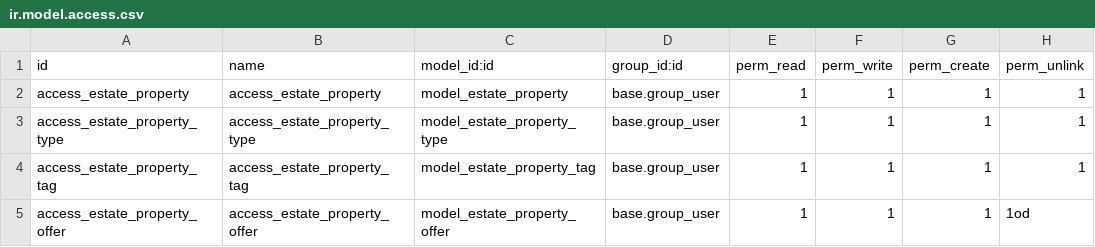
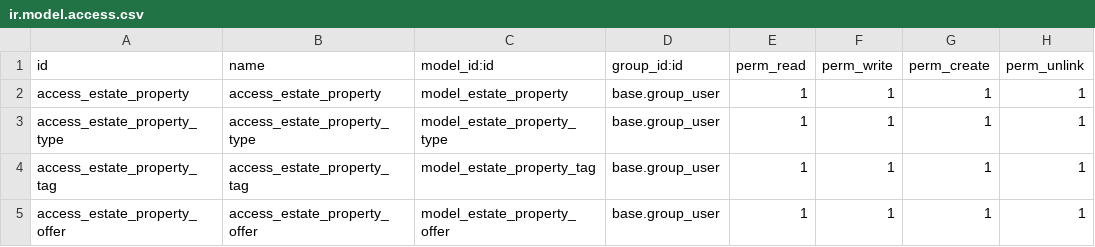
Before and after one commit to keeratifts/Odoo14DockerTest, a CSV file: addons/estate/security/ir.model.access.csv, drawn as a sheet.

```diff
--- a/addons/estate/security/ir.model.access.csv
+++ b/addons/estate/security/ir.model.access.csv
@@ -4,2 +4,2 @@ access_estate_property_type,access_estate_property_type,model_estate_property_ty
 access_estate_property_tag,access_estate_property_tag,model_estate_property_tag,base.group_user,1,1,1,1
-access_estate_property_offer,access_estate_property_offer,model_estate_property_offer,base.group_user,1,1,1,1od
+access_estate_property_offer,access_estate_property_offer,model_estate_property_offer,base.group_user,1,1,1,1
```
Also changed, not shown: 6 other files.
